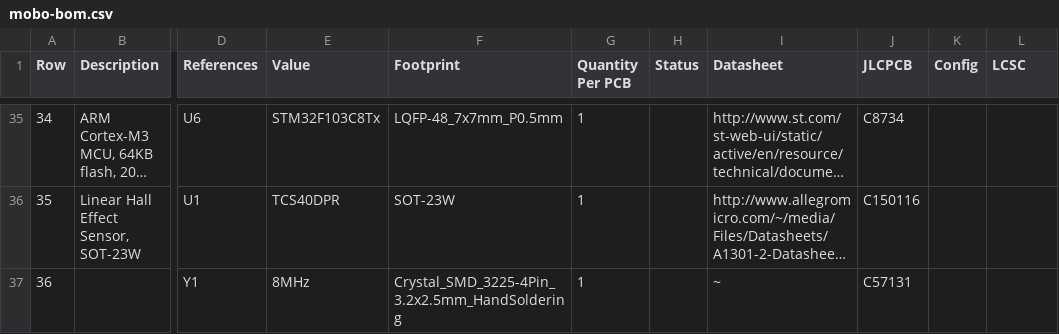
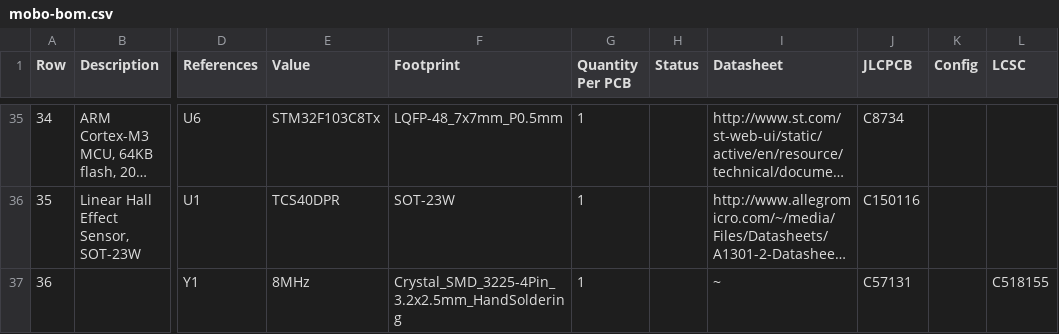
Before and after one commit to opulo-inc/lumenpnp, a CSV file: feeder/pcb/mobo/export/mobo-bom.csv, drawn as a sheet; only a part is shown, gaps mark what is left out; long unchanged cells end in …; the diff names each change by its address in the sheet, - before the commit and + after, or states it on an @@ line.

```diff
--- a/feeder/pcb/mobo/export/mobo-bom.csv
+++ b/feeder/pcb/mobo/export/mobo-bom.csv
-L37 (LCSC): (empty)
+L37 (LCSC): C518155
```
Also changed, not shown: feeder/pcb/mobo/export/mobo-bom_VCNT2020.csv, feeder/pcb/mobo/export/mobo.csv, 46 other files.
